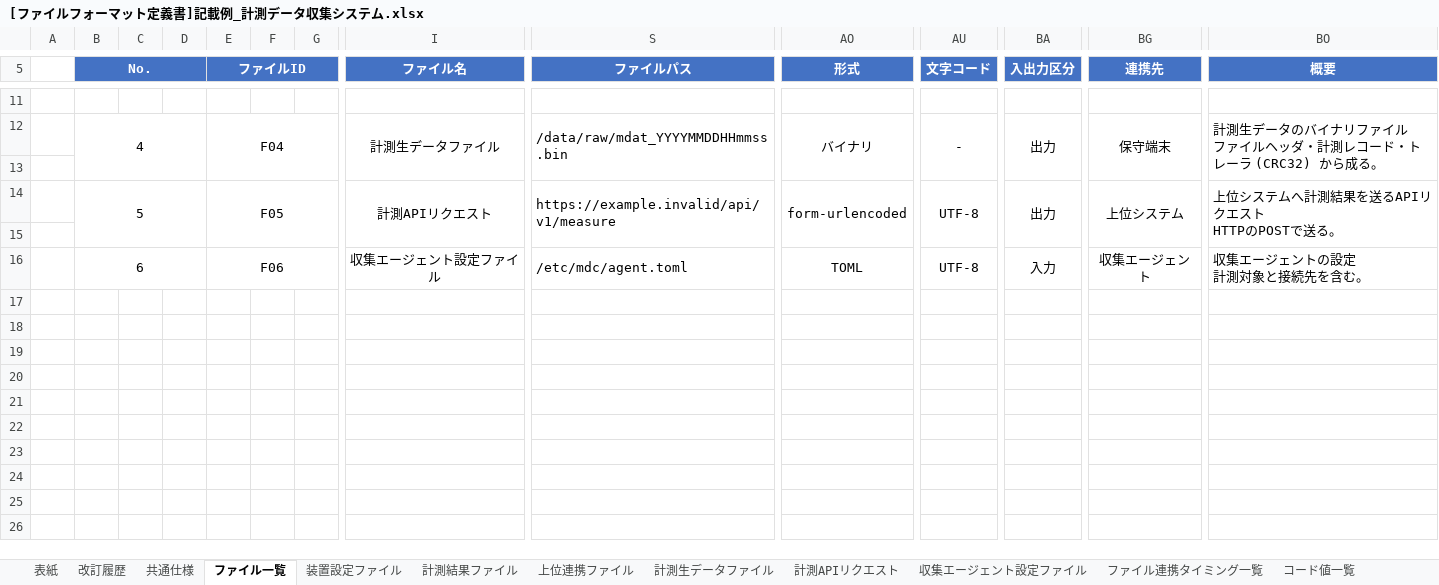
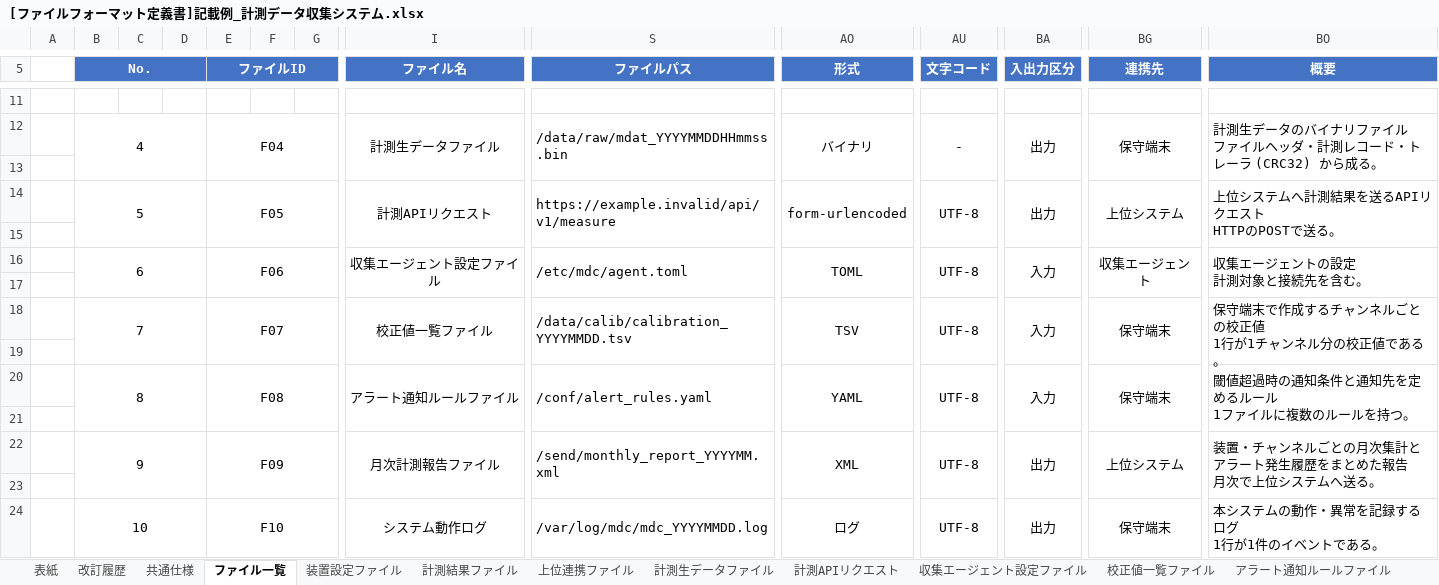
Before and after one commit to presire/SoftwareDesignDocument, an Excel workbook: File_Format_Definition/[ファイルフォーマット定義書]記載例_計測データ収集システム.xlsx, sheet ファイル一覧, drawn as a sheet; only a part is shown, gaps mark what is left out; values as stored, in another font and other column widths than the file's, no borders; rows hold the shown columns only; ↵ is a line break in a cell; the diff names each change by its address in the sheet, - before the commit and + after, or states it on an @@ line.

```diff
--- a/File_Format_Definition/[ファイルフォーマット定義書]記載例_計測データ収集システム.xlsx (sheet ファイル一覧)
+++ b/File_Format_Definition/[ファイルフォーマット定義書]記載例_計測データ収集システム.xlsx (sheet ファイル一覧)
+sheet tab: 校正値一覧ファイル
+sheet tab: アラート通知ルールファイル
+row 17: (empty)
+row 18:  | 7 |  |  | F07 |  |  | 校正値一覧ファイル | /data/calib/calibration_YYYYMMDD.tsv | TSV | UTF-8 | 入力 | 保守端末 | 保守端末で作成するチャンネルごとの校正値 ↵ 1行が1チャンネル分の校正値である。
+row 19: (empty)
+row 20:  | 8 |  |  | F08 |  |  | アラート通知ルールファイル | /conf/alert_rules.yaml | YAML | UTF-8 | 入力 | 保守端末 | 閾値超過時の通知条件と通知先を定めるルール ↵ 1ファイルに複数のルールを持つ。
+row 21: (empty)
+row 22:  | 9 |  |  | F09 |  |  | 月次計測報告ファイル | /send/monthly_report_YYYYMM.xml | XML | UTF-8 | 出力 | 上位システム | 装置・チャンネルごとの月次集計とアラート発生履歴をまとめた報告 ↵ 月次で上位システムへ送る。
+row 23: (empty)
+row 24:  | 10 |  |  | F10 |  |  | システム動作ログ | /var/log/mdc/mdc_YYYYMMDD.log | ログ | UTF-8 | 出力 | 保守端末 | 本システムの動作・異常を記録するログ ↵ 1行が1件のイベントである。
```
Also changed, not shown: sheet コード値一覧, sheet 上位連携ファイル, sheet ファイル連携タイミング一覧, sheet 計測生データファイル, sheet 共通仕様, sheet 収集エージェント設定ファイル, 5 more sheets, other sheet tabs, 5 other files.
